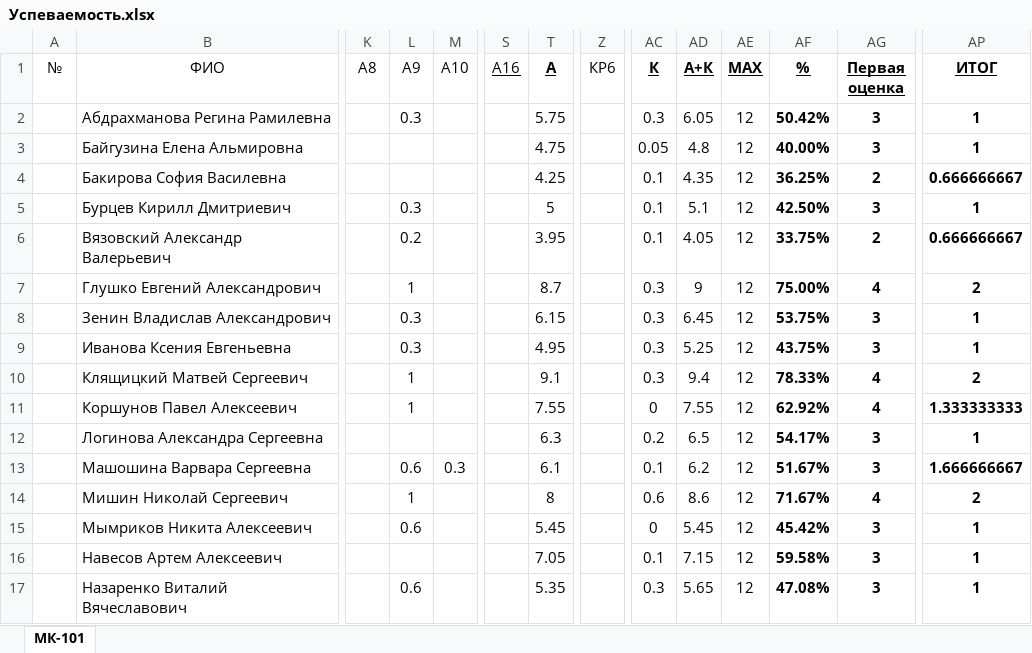
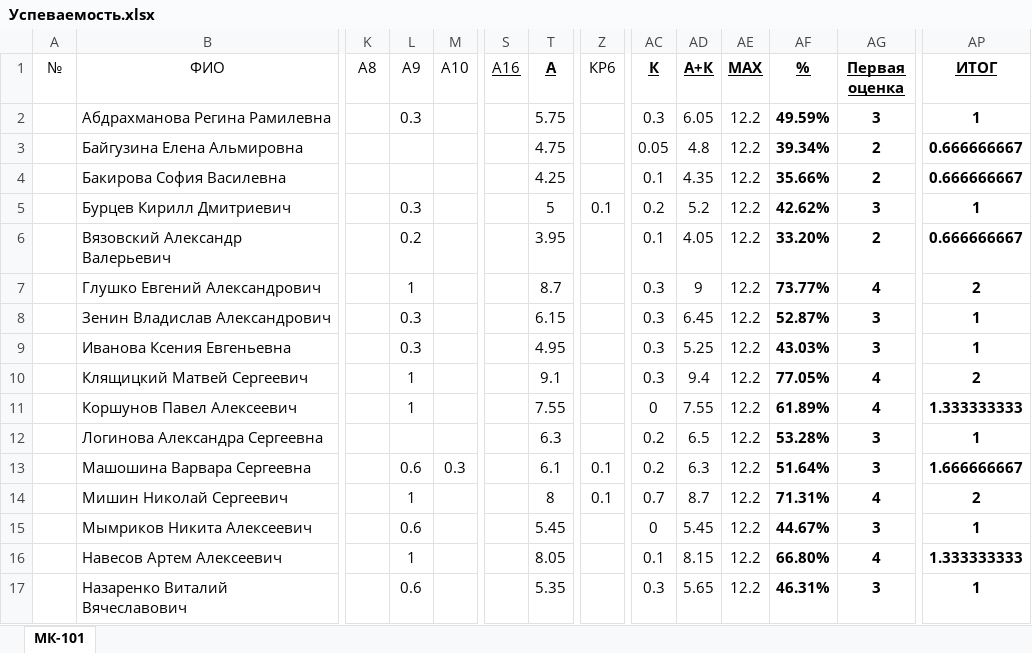
Before and after one commit to DorofeevKonstantin/1, an Excel workbook: Успеваемость.xlsx, sheet МК-101, drawn as a sheet; only a part is shown, gaps mark what is left out; values as stored, in another font and other column widths than the file's, no borders; the diff covers the shown part only; the diff names each change by its address in the sheet, - before the commit and + after, or states it on an @@ line.

```diff
--- a/Успеваемость.xlsx (sheet МК-101)
+++ b/Успеваемость.xlsx (sheet МК-101)
-AE2:AE17 (MAX): 12
+AE2:AE17 (MAX): 12.2
-AF2 (%): 50.42%
+AF2 (%): 49.59%
-AF3 (%): 40.00%
+AF3 (%): 39.34%
-AG3 (Первая оценка): 3
+AG3 (Первая оценка): 2
-AP3 (ИТОГ): 1
+AP3 (ИТОГ): 0.666666667
-AF4 (%): 36.25%
+AF4 (%): 35.66%
-Z5 (КР6): (empty)
+Z5 (КР6): 0.1
-AC5 (К): 0.1
+AC5 (К): 0.2
-AD5 (А+К): 5.1
+AD5 (А+К): 5.2
-AF5 (%): 42.50%
+AF5 (%): 42.62%
-AF6 (%): 33.75%
+AF6 (%): 33.20%
-AF7 (%): 75.00%
+AF7 (%): 73.77%
-AF8 (%): 53.75%
+AF8 (%): 52.87%
-AF9 (%): 43.75%
+AF9 (%): 43.03%
-AF10 (%): 78.33%
+AF10 (%): 77.05%
-AF11 (%): 62.92%
+AF11 (%): 61.89%
-AF12 (%): 54.17%
+AF12 (%): 53.28%
-Z13:Z14 (КР6): (empty)
+Z13:Z14 (КР6): 0.1
-AC13 (К): 0.1
+AC13 (К): 0.2
-AD13 (А+К): 6.2
+AD13 (А+К): 6.3
-AF13 (%): 51.67%
+AF13 (%): 51.64%
-AC14 (К): 0.6
+AC14 (К): 0.7
-AD14 (А+К): 8.6
+AD14 (А+К): 8.7
-AF14 (%): 71.67%
+AF14 (%): 71.31%
-AF15 (%): 45.42%
+AF15 (%): 44.67%
-L16 (A9): (empty)
+L16 (A9): 1
-T16 (А): 7.05
+T16 (А): 8.05
-AD16 (А+К): 7.15
+AD16 (А+К): 8.15
-AF16 (%): 59.58%
+AF16 (%): 66.80%
-AG16 (Первая оценка): 3
+AG16 (Первая оценка): 4
-AP16 (ИТОГ): 1
+AP16 (ИТОГ): 1.333333333
-AF17 (%): 47.08%
+AF17 (%): 46.31%
```
Also changed, not shown: 53 edited cells elsewhere in this sheet, 1 other file.
